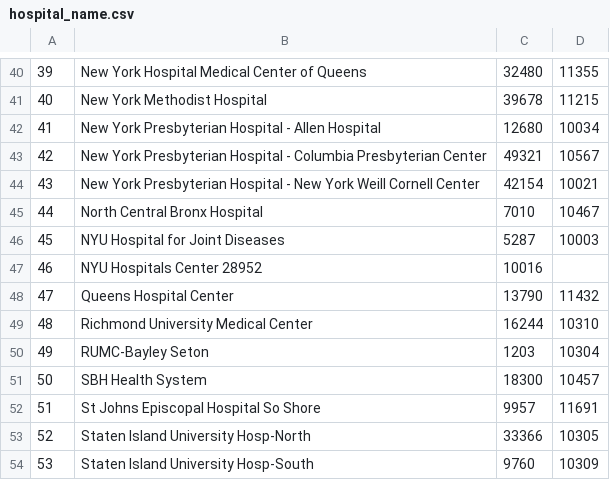
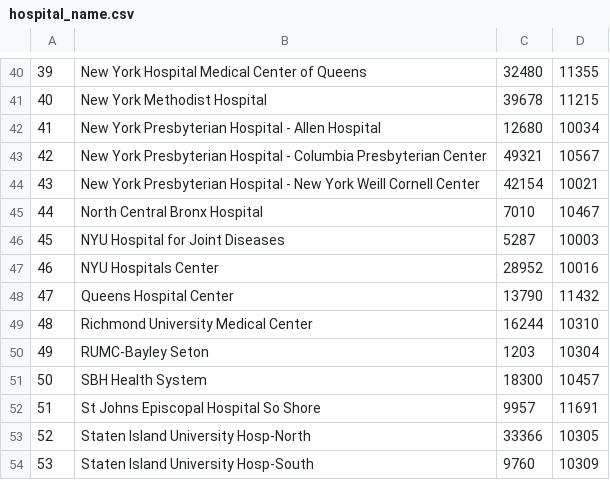
Before and after one commit to lleiou/Cornell-Hackathon-2016, a CSV file: hospital_name.csv, drawn as a sheet; only a part is shown, gaps mark what is left out.

Commit message:
Update hospital_name.csv

```diff
--- a/hospital_name.csv
+++ b/hospital_name.csv
@@ -46,3 +46,3 @@
 "45","NYU Hospital for Joint Diseases",5287,10003
-"46","NYU Hospitals Center" 28952,10016
+"46","NYU Hospitals Center",28952,10016
 "47","Queens Hospital Center",13790,11432
```
